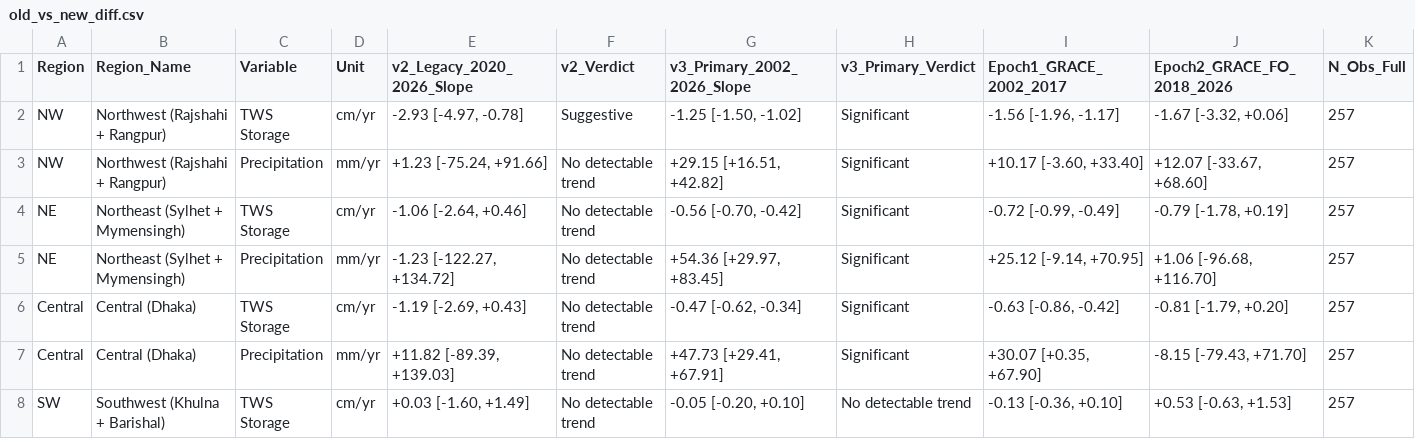
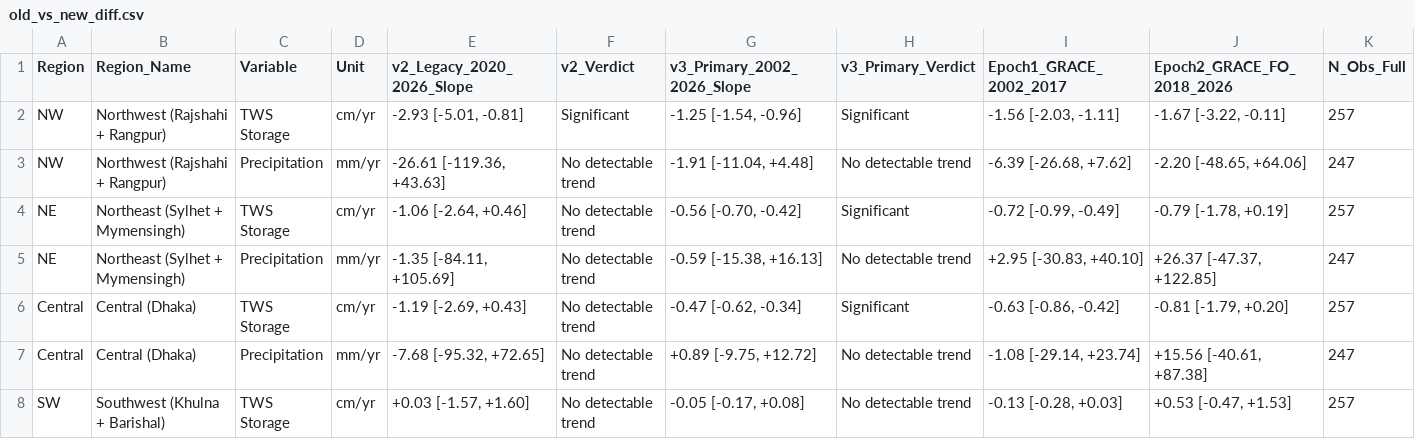
Before and after one commit to Tenstral/nasa-2026-earth-detective, a CSV file: outputs/v3/full_record/old_vs_new_diff.csv, drawn as a sheet; only a part is shown; the diff covers the shown part only.

```diff
--- a/outputs/v3/full_record/old_vs_new_diff.csv
+++ b/outputs/v3/full_record/old_vs_new_diff.csv
@@ -1,8 +1,8 @@
 Region,Region_Name,Variable,Unit,v2_Legacy_2020_2026_Slope,v2_Verdict,v3_Primary_2002_2026_Slope,v3_Primary_Verdict,Epoch1_GRACE_2002_2017,Epoch2_GRACE_FO_2018_2026,N_Obs_Full
-NW,Northwest (Rajshahi + Rangpur),TWS Storage,cm/yr,"-2.93 [-4.97, -0.78]",Suggestive,"-1.25 [-1.50, -1.02]",Significant,"-1.56 [-1.96, -1.17]","-1.67 [-3.32, +0.06]",257
-NW,Northwest (Rajshahi + Rangpur),Precipitation,mm/yr,"+1.23 [-75.24, +91.66]",No detectable trend,"+29.15 [+16.51, +42.82]",Significant,"+10.17 [-3.60, +33.40]","+12.07 [-33.67, +68.60]",257
+NW,Northwest (Rajshahi + Rangpur),TWS Storage,cm/yr,"-2.93 [-5.01, -0.81]",Significant,"-1.25 [-1.54, -0.96]",Significant,"-1.56 [-2.03, -1.11]","-1.67 [-3.22, -0.11]",257
+NW,Northwest (Rajshahi + Rangpur),Precipitation,mm/yr,"-26.61 [-119.36, +43.63]",No detectable trend,"-1.91 [-11.04, +4.48]",No detectable trend,"-6.39 [-26.68, +7.62]","-2.20 [-48.65, +64.06]",247
 NE,Northeast (Sylhet + Mymensingh),TWS Storage,cm/yr,"-1.06 [-2.64, +0.46]",No detectable trend,"-0.56 [-0.70, -0.42]",Significant,"-0.72 [-0.99, -0.49]","-0.79 [-1.78, +0.19]",257
-NE,Northeast (Sylhet + Mymensingh),Precipitation,mm/yr,"-1.23 [-122.27, +134.72]",No detectable trend,"+54.36 [+29.97, +83.45]",Significant,"+25.12 [-9.14, +70.95]","+1.06 [-96.68, +116.70]",257
+NE,Northeast (Sylhet + Mymensingh),Precipitation,mm/yr,"-1.35 [-84.11, +105.69]",No detectable trend,"-0.59 [-15.38, +16.13]",No detectable trend,"+2.95 [-30.83, +40.10]","+26.37 [-47.37, +122.85]",247
 Central,Central (Dhaka),TWS Storage,cm/yr,"-1.19 [-2.69, +0.43]",No detectable trend,"-0.47 [-0.62, -0.34]",Significant,"-0.63 [-0.86, -0.42]","-0.81 [-1.79, +0.20]",257
-Central,Central (Dhaka),Precipitation,mm/yr,"+11.82 [-89.39, +139.03]",No detectable trend,"+47.73 [+29.41, +67.91]",Significant,"+30.07 [+0.35, +67.90]","-8.15 [-79.43, +71.70]",257
-SW,Southwest (Khulna + Barishal),TWS Storage,cm/yr,"+0.03 [-1.60, +1.49]",No detectable trend,"-0.05 [-0.20, +0.10]",No detectable trend,"-0.13 [-0.36, +0.10]","+0.53 [-0.63, +1.53]",257
+Central,Central (Dhaka),Precipitation,mm/yr,"-7.68 [-95.32, +72.65]",No detectable trend,"+0.89 [-9.75, +12.72]",No detectable trend,"-1.08 [-29.14, +23.74]","+15.56 [-40.61, +87.38]",247
+SW,Southwest (Khulna + Barishal),TWS Storage,cm/yr,"+0.03 [-1.57, +1.60]",No detectable trend,"-0.05 [-0.17, +0.08]",No detectable trend,"-0.13 [-0.28, +0.03]","+0.53 [-0.47, +1.53]",257
```
Also changed, not shown: 21 edited cells elsewhere in this file, outputs/v3/exposure/exposure_table.csv, outputs/v3/extremes/flood_events_context.csv, 36 other files.
